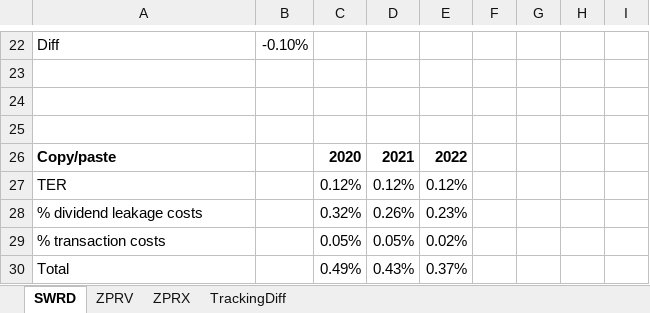
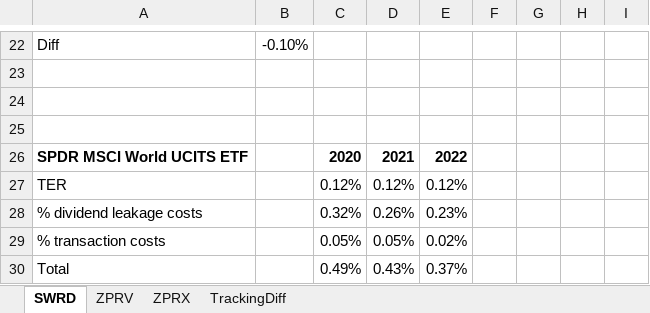
Before and after one commit to Jokerling45/indexfondsen, an Excel workbook: SPDR/spdr.xlsx, sheet SWRD, drawn as a sheet; only a part is shown, gaps mark what is left out; values as stored, in another font and other column widths than the file's, no borders; the diff names each change by its address in the sheet, - before the commit and + after, or states it on an @@ line.

```diff
--- a/SPDR/spdr.xlsx (sheet SWRD)
+++ b/SPDR/spdr.xlsx (sheet SWRD)
-A26: Copy/paste
+A26: SPDR MSCI World UCITS ETF
```
Also changed, not shown: sheet ZPRV, sheet ZPRX, Vanguard US/Vanguard-US-KostenBepaling.xlsx.
